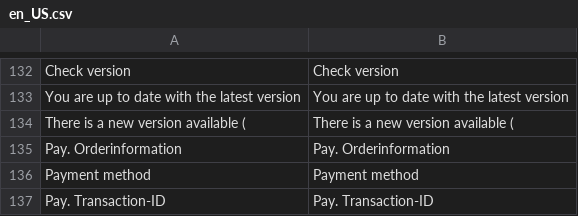
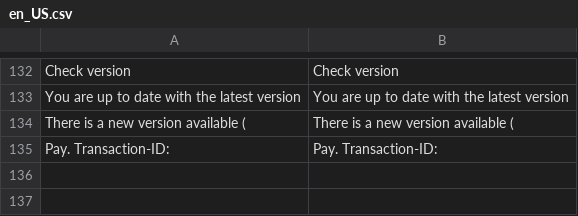
Before and after one commit to paynl/magento2-plugin, a CSV file: i18n/en_US.csv, drawn as a sheet; only a part is shown, gaps mark what is left out.

```diff
--- a/i18n/en_US.csv
+++ b/i18n/en_US.csv
@@ -136,4 +136,2 @@
 "There is a new version available (","There is a new version available ("
-"Pay. Orderinformation","Pay. Orderinformation"
-"Payment method","Payment method"
-"Pay. Transaction-ID","Pay. Transaction-ID"
+"Pay. Transaction-ID: ","Pay. Transaction-ID: "
```
Also changed, not shown: i18n/nl_NL.csv, 3 other files.
